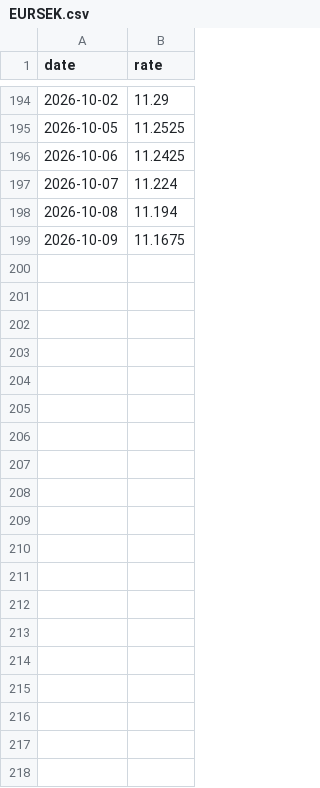
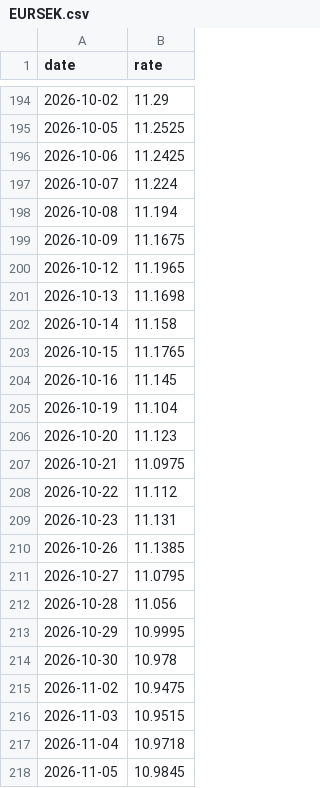
Before and after one commit to Paul-Antoine-Bonin/fx-rates-journal, a CSV file: data/EURSEK.csv, drawn as a sheet; only a part is shown, gaps mark what is left out; the diff covers the shown part only.

Commit message:
data(EURSEK): sync fixings through 2026-11-26 (#66)
Automated sync of ECB reference rates for **EUR/SEK**.

- Mode: `update`
- Rows added: **34** (2026-10-12 → 2026-11-26)
- Latest fixing: 2026-11-26 = `11.2025`
- 1d: -0.32% · 20d: +1.85% · 60d vol: 4.23%

Source: ECB via frankfurter.app. README table regenerated.

Co-authored-by: ASRIDK <68287121+ASRIDK@users.noreply.github.com>

```diff
--- a/data/EURSEK.csv
+++ b/data/EURSEK.csv
@@ -199 +199,20 @@ date,rate
 2026-10-09,11.1675
+2026-10-12,11.1965
+2026-10-13,11.1698
+2026-10-14,11.158
+2026-10-15,11.1765
+2026-10-16,11.145
+2026-10-19,11.104
+2026-10-20,11.123
+2026-10-21,11.0975
+2026-10-22,11.112
+2026-10-23,11.131
+2026-10-26,11.1385
+2026-10-27,11.0795
+2026-10-28,11.056
+2026-10-29,10.9995
+2026-10-30,10.978
+2026-11-02,10.9475
+2026-11-03,10.9515
+2026-11-04,10.9718
+2026-11-05,10.9845
```
Also changed, not shown: 15 added rows elsewhere in this file, 1 other file.
